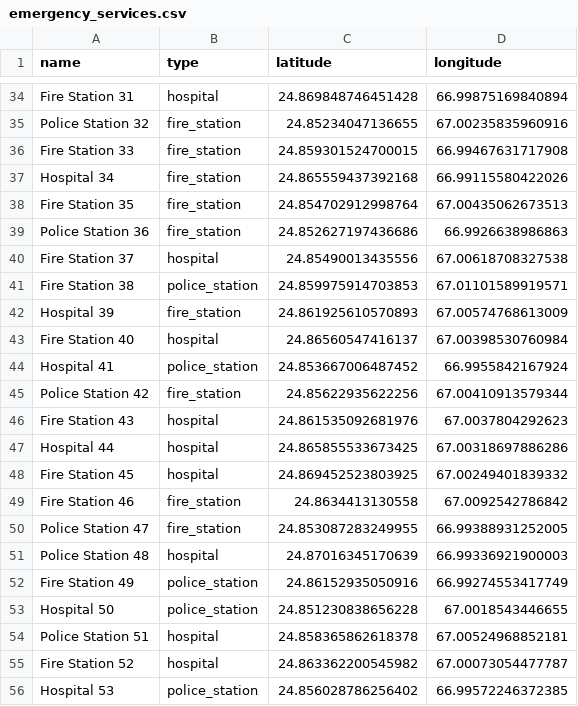
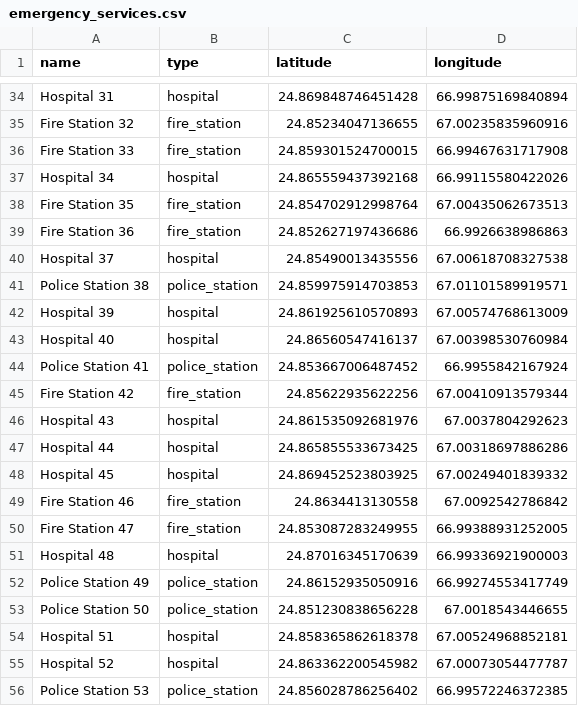
Before and after one commit to Alishals28/Intelligent_Disaster_Response, a CSV file: src/graph/emergency_services.csv, drawn as a sheet; only a part is shown, gaps mark what is left out; the diff covers the shown part only; the diff names each change by its address in the sheet, - before the commit and + after, or states it on an @@ line.

```diff
--- a/src/graph/emergency_services.csv
+++ b/src/graph/emergency_services.csv
-A34 (name): Fire Station 31
+A34 (name): Hospital 31
-A35 (name): Police Station 32
+A35 (name): Fire Station 32
-B37 (type): fire_station
+B37 (type): hospital
-A39 (name): Police Station 36
+A39 (name): Fire Station 36
-A40 (name): Fire Station 37
+A40 (name): Hospital 37
-A41 (name): Fire Station 38
+A41 (name): Police Station 38
-B42 (type): fire_station
+B42 (type): hospital
-A43 (name): Fire Station 40
+A43 (name): Hospital 40
-A44 (name): Hospital 41
+A44 (name): Police Station 41
-A45 (name): Police Station 42
+A45 (name): Fire Station 42
-A46 (name): Fire Station 43
+A46 (name): Hospital 43
-A48 (name): Fire Station 45
+A48 (name): Hospital 45
-A50 (name): Police Station 47
+A50 (name): Fire Station 47
-A51 (name): Police Station 48
+A51 (name): Hospital 48
-A52 (name): Fire Station 49
+A52 (name): Police Station 49
-A53 (name): Hospital 50
+A53 (name): Police Station 50
-A54 (name): Police Station 51
+A54 (name): Hospital 51
-A55 (name): Fire Station 52
+A55 (name): Hospital 52
-A56 (name): Hospital 53
+A56 (name): Police Station 53
```
Also changed, not shown: 20 edited cells elsewhere in this file, 2 other files.
